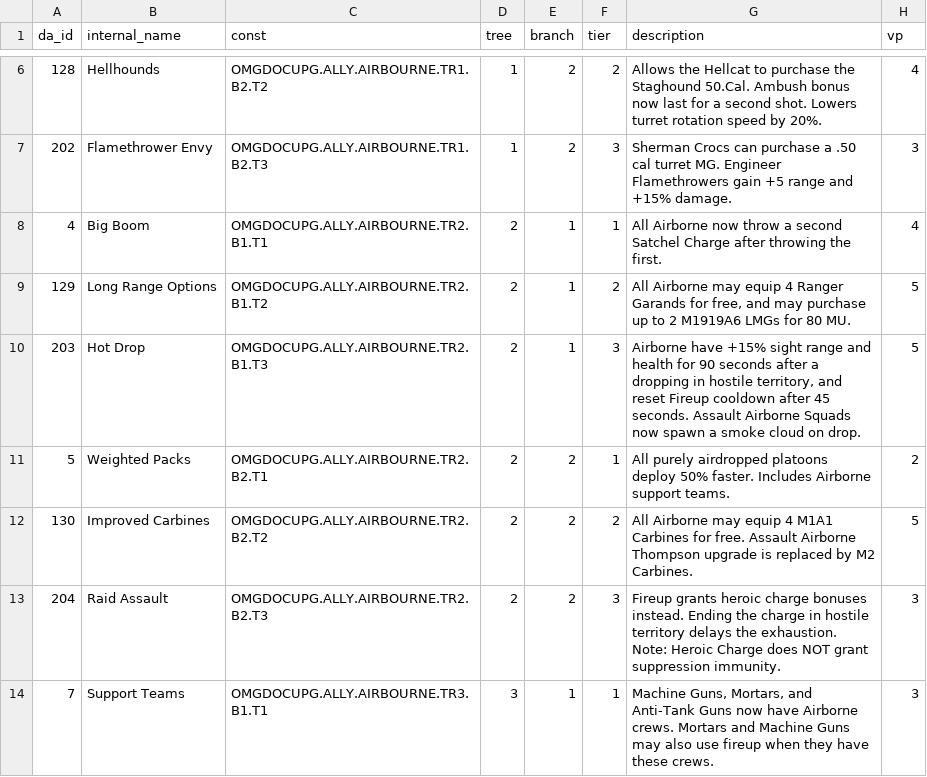
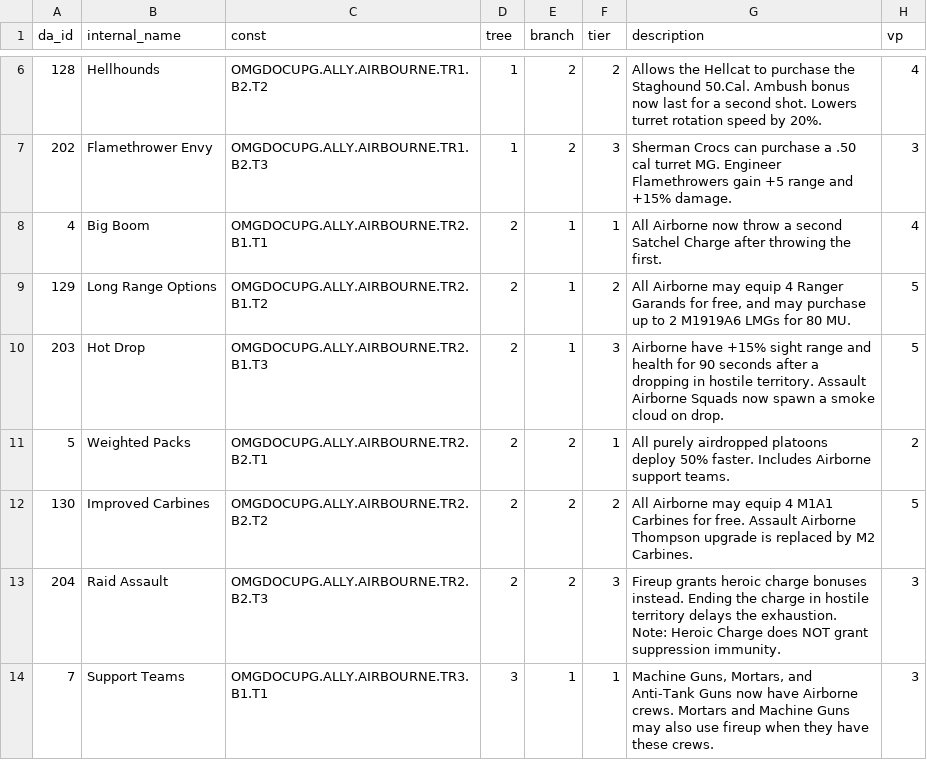
Before and after one commit to mma127/omg_rails, a CSV file: db/seeds/doctrineabilities.csv, drawn as a sheet; only a part is shown, gaps mark what is left out.

Commit message:
Hot drop nerf

```diff
--- a/db/seeds/doctrineabilities.csv
+++ b/db/seeds/doctrineabilities.csv
@@ -9,3 +9,3 @@ da_id,internal_name,const,tree,branch,tier,description,vp
 129,Long Range Options,OMGDOCUPG.ALLY.AIRBOURNE.TR2.B1.T2,2,1,2,"All Airborne may equip 4 Ranger Garands for free, and may purchase up to 2 M1919A6 LMGs for 80 MU.",5
-203,Hot Drop,OMGDOCUPG.ALLY.AIRBOURNE.TR2.B1.T3,2,1,3,"Airborne have +15% sight range and health for 90 seconds after a dropping in hostile territory, and reset Fireup cooldown after 45 seconds. Assault Airborne Squads now spawn a smoke cloud on drop. ",5
+203,Hot Drop,OMGDOCUPG.ALLY.AIRBOURNE.TR2.B1.T3,2,1,3,"Airborne have +15% sight range and health for 90 seconds after a dropping in hostile territory. Assault Airborne Squads now spawn a smoke cloud on drop. ",5
 5,Weighted Packs,OMGDOCUPG.ALLY.AIRBOURNE.TR2.B2.T1,2,2,1,All purely airdropped platoons deploy 50% faster. Includes Airborne support teams.,2
```
